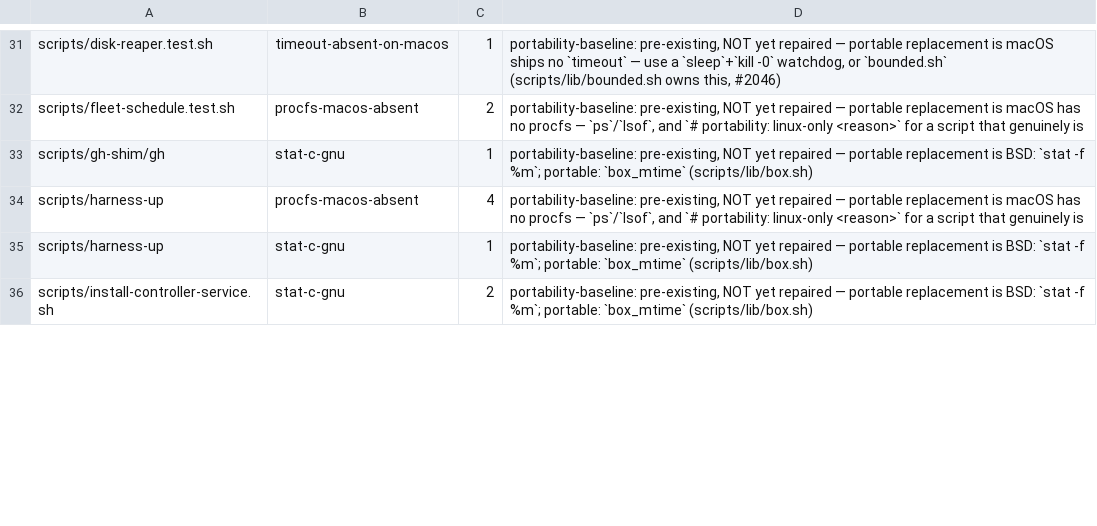
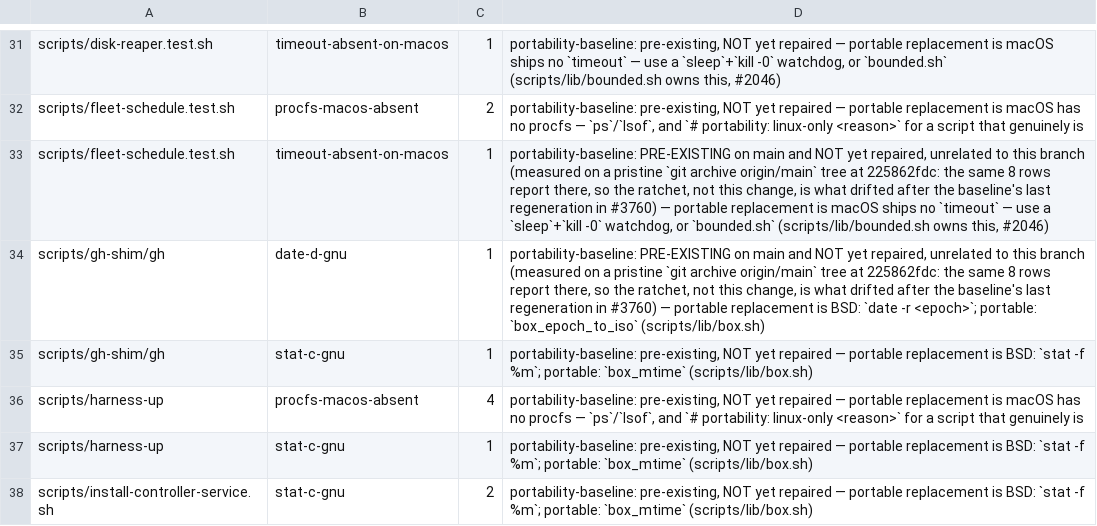
Before and after one commit to daniel-ospina/agent-infra, a TSV file: scripts/portability-baseline.tsv, drawn as a sheet; only a part is shown, gaps mark what is left out; the diff covers the shown part only.

Commit message:
fix(portability): grandfather the 8 pre-existing trap rows that reddened `bash-suites` (#3919)
`bash-suites (3)` — a REQUIRED check — has been red on this PR's every attempt, and
it is not this PR: on a pristine `git archive origin/main` tree at 225862fdc the
detector reports the SAME 8 un-grandfathered rows, in files this branch does not
touch (`registry-sync.sh`, `gh-shim/gh`, `fleet-schedule.test.sh`, `gh-cred.test.sh`,
`claim-reaper-pass.test.sh`, `pi-reap-worktrees.test.sh`,
`cloud-cell-supervisor.test.sh`, `install-controller-service.test.sh`).

That is the root #3919 tracks (its owner comment measured the same 8 rows on
#4017). This commits the repair that issue prescribes — regenerate the counted
baseline once the rise is confirmed PRE-EXISTING, which the pristine-main
measurement establishes.

SURGICAL, not `--emit-baseline`: a wholesale emit rewrites ~90 hand-written
justifications with the emitter's generic text (`cloud-cell-supervisor.sh`'s and
`conflict-rebase-timer.sh`'s rows both lose their reasoning). This adds the 8
absent/raised rows only and leaves every other row byte-identical — 8 insertions,
2 count bumps, no row removed or reordered. Each new row's 4th column names the
provenance (pristine origin/main at 225862fdc) so a later tightening pass knows
these are grandfathered, not repaired.

Effect measured here: `bash scripts/check-portability-traps.test.sh`
`PASS 238 · FAIL 2` (F4/F5 red) → `PASS 240 · FAIL 0 · SKIP 0`.

Refs #3919 (does not close it: the 8 traps are still real macOS breakages, and
the counts were already stale before this branch).

```diff
--- a/scripts/portability-baseline.tsv
+++ b/scripts/portability-baseline.tsv
@@ -32,2 +32,4 @@ scripts/disk-reaper.test.sh	timeout-absent-on-macos	1	portability-baseline: pre-
 scripts/fleet-schedule.test.sh	procfs-macos-absent	2	portability-baseline: pre-existing, NOT yet repaired — portable replacement is macOS has no procfs — `ps`/`lsof`, and `# portability: linux-only <reason>` for a script that genuinely is
+scripts/fleet-schedule.test.sh	timeout-absent-on-macos	1	portability-baseline: PRE-EXISTING on main and NOT yet repaired, unrelated to this branch (measured on a pristine `git archive origin/main` tree at 225862fdc: the same 8 rows report there, so the ratchet, not this change, is what drifted after the baseline's last regeneration in #3760) — portable replacement is macOS ships no `timeout` — use a `sleep`+`kill -0` watchdog, or `bounded.sh` (scripts/lib/bounded.sh owns this, #2046)
+scripts/gh-shim/gh	date-d-gnu	1	portability-baseline: PRE-EXISTING on main and NOT yet repaired, unrelated to this branch (measured on a pristine `git archive origin/main` tree at 225862fdc: the same 8 rows report there, so the ratchet, not this change, is what drifted after the baseline's last regeneration in #3760) — portable replacement is BSD: `date -r <epoch>`; portable: `box_epoch_to_iso` (scripts/lib/box.sh)
 scripts/gh-shim/gh	stat-c-gnu	1	portability-baseline: pre-existing, NOT yet repaired — portable replacement is BSD: `stat -f %m`; portable: `box_mtime` (scripts/lib/box.sh)
```
Also changed, not shown: 4 added rows and 4 edited cells elsewhere in this file.
